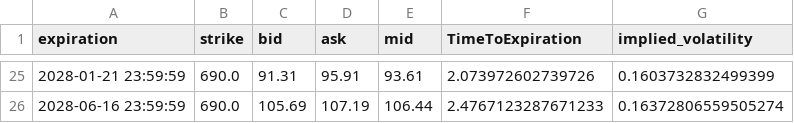
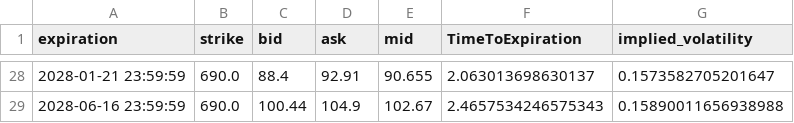
Before and after one commit to Gab1trs/Market-Dashboard, a CSV file: options/SPY_options.csv, drawn as a sheet; only a part is shown, gaps mark what is left out; the diff covers the shown part only.

```diff
--- a/options/SPY_options.csv
+++ b/options/SPY_options.csv
@@ -25,2 +28,2 @@ expiration,strike,bid,ask,mid,TimeToExpiration,implied_volatility
-2028-01-21 23:59:59,690.0,91.31,95.91,93.61,2.073972602739726,0.1603732832499399
-2028-06-16 23:59:59,690.0,105.69,107.19,106.44,2.4767123287671233,0.16372806559505274
+2028-01-21 23:59:59,690.0,88.4,92.91,90.655,2.063013698630137,0.1573582705201647
+2028-06-16 23:59:59,690.0,100.44,104.9,102.67,2.4657534246575343,0.15890011656938988
```
Also changed, not shown: 5 added rows, 2 removed rows and 116 edited cells elsewhere in this file, data/Inflation_Bond_data.csv, data/all_assets_prices.csv, 42 other files.
